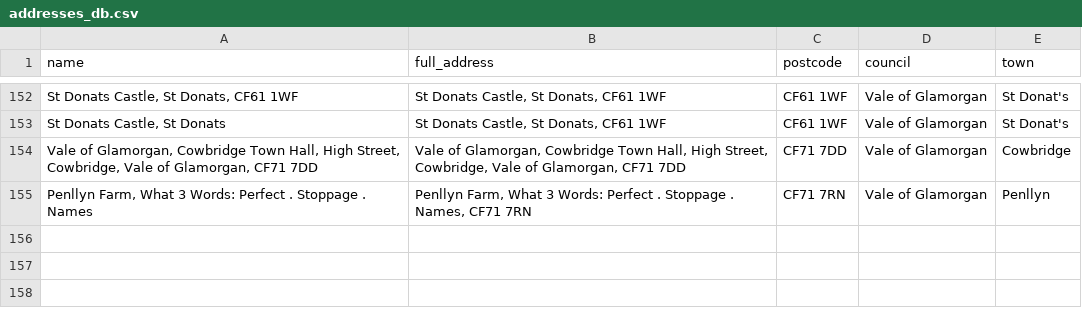
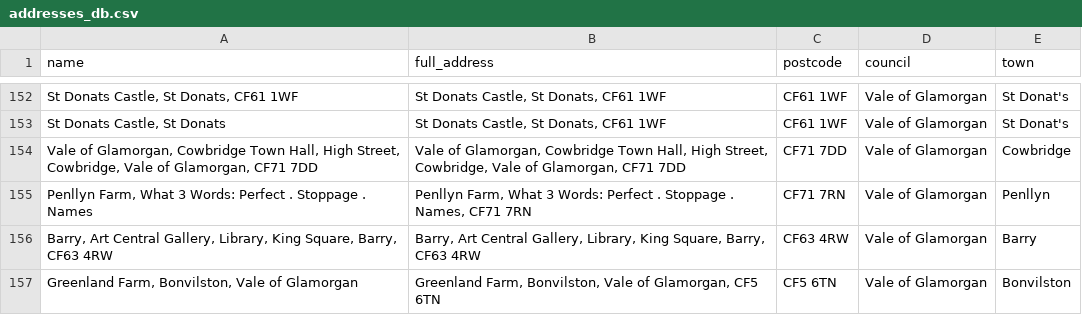
Before and after one commit to s-bramer/local_event_curator, a CSV file: addresses_db.csv, drawn as a sheet; only a part is shown, gaps mark what is left out; the diff names each change by its address in the sheet, - before the commit and + after, or states it on an @@ line.

```diff
--- a/addresses_db.csv
+++ b/addresses_db.csv
+row 156: Barry, Art Central Gallery, Library, King Square, Barry, CF63 4RW | Barry, Art Central Gallery, Library, King Square, Barry, CF63 4RW | CF63 4RW | Vale of Glamorgan | Barry
+row 157: Greenland Farm, Bonvilston, Vale of Glamorgan | Greenland Farm, Bonvilston, Vale of Glamorgan, CF5 6TN | CF5 6TN | Vale of Glamorgan | Bonvilston
```
Also changed, not shown: events_database.csv.
